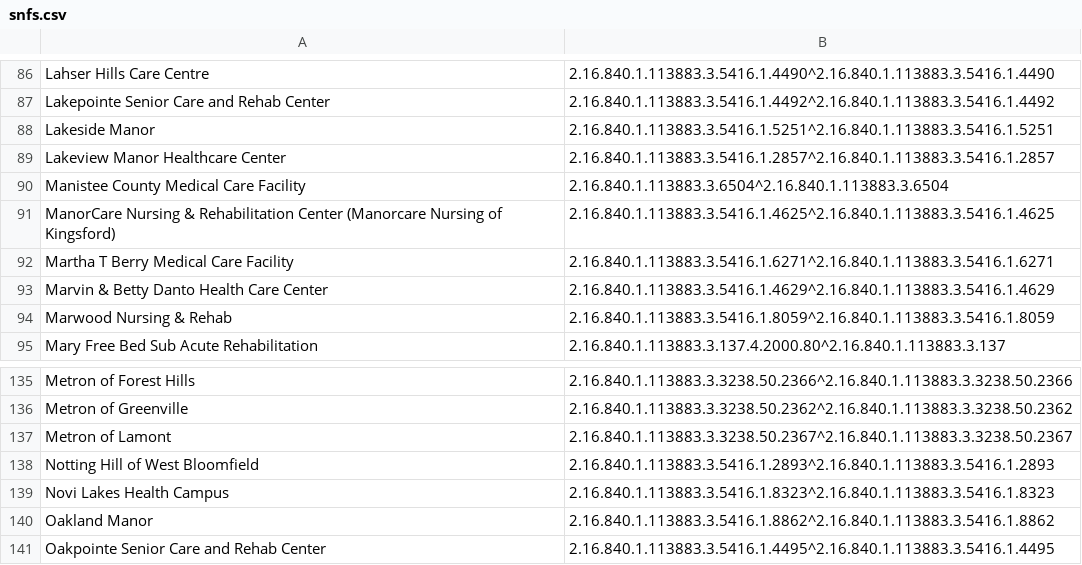
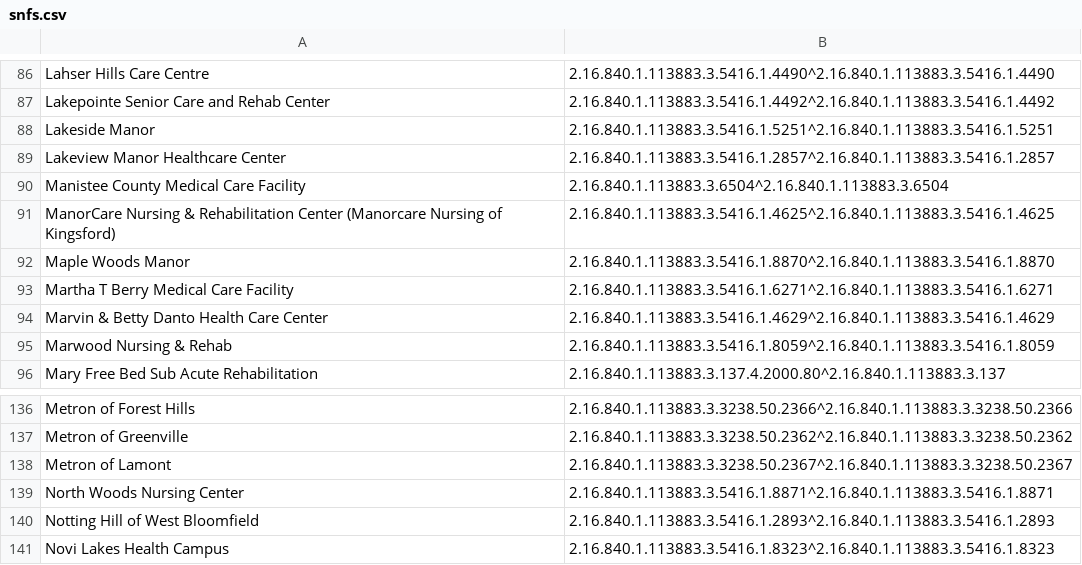
Before and after one commit to informationsoftworks/mihin, a CSV file: oids/snfs.csv, drawn as a sheet; only a part is shown, gaps mark what is left out; the shorter side is filled out with more unchanged rows; the diff names each change by its address in the sheet, - before the commit and + after, or states it on an @@ line.

Commit message:
MiHIN Sending Facility Crosswalk v60 03-20-18.xlsx

```diff
--- a/oids/snfs.csv
+++ b/oids/snfs.csv
+row 92: Maple Woods Manor | 2.16.840.1.113883.3.5416.1.8870^2.16.840.1.113883.3.5416.1.8870
+row 139: North Woods Nursing Center | 2.16.840.1.113883.3.5416.1.8871^2.16.840.1.113883.3.5416.1.8871
```
